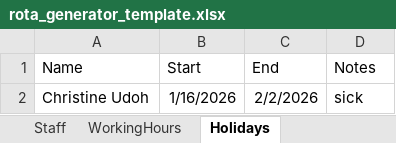
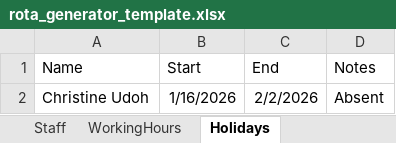
Before and after one commit to joannemdaniels5-nat/Rota-Generator-updated-, an Excel workbook: rota_generator_template.xlsx, sheet Holidays, drawn as a sheet; values as stored, in another font and other column widths than the file's, no borders; the diff names each change by its address in the sheet, - before the commit and + after, or states it on an @@ line.

```diff
--- a/rota_generator_template.xlsx (sheet Holidays)
+++ b/rota_generator_template.xlsx (sheet Holidays)
-D2 (Notes): sick
+D2 (Notes): Absent
```
Also changed, not shown: sheet Staff, sheet WorkingHours.
